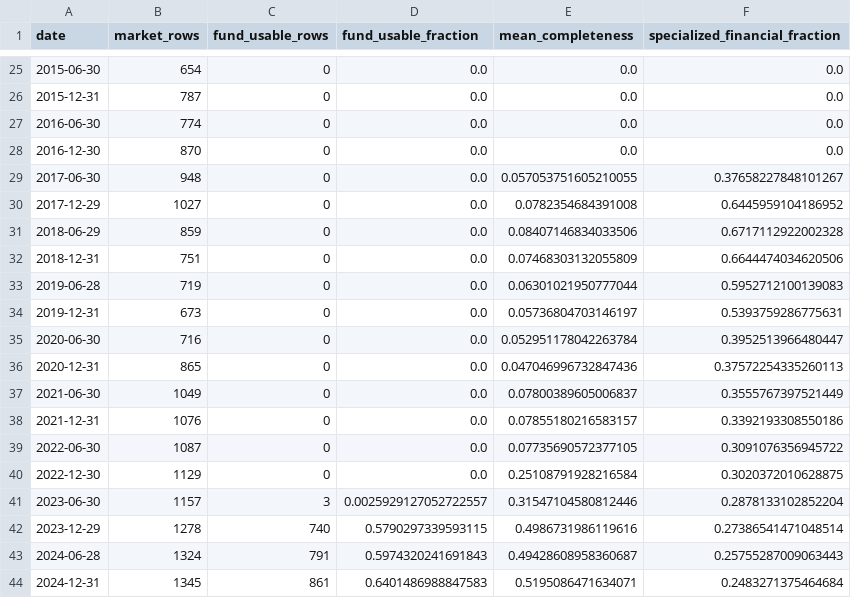
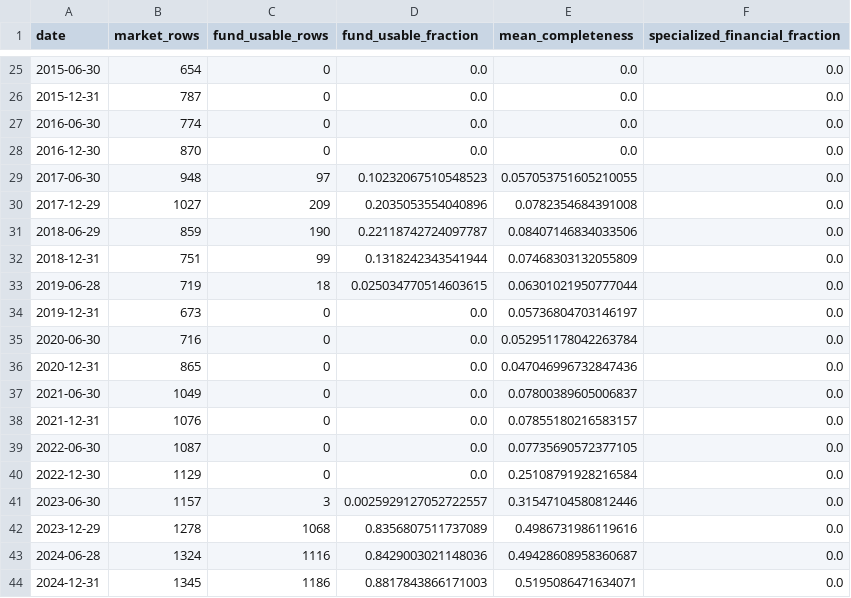
Before and after one commit to ayushverma1988/v9-multibagger-calibration, a CSV file: published_v9_5/snapshot_fundamental_coverage.csv, drawn as a sheet; only a part is shown, gaps mark what is left out; the diff covers the shown part only.

```diff
--- a/published_v9_5/snapshot_fundamental_coverage.csv
+++ b/published_v9_5/snapshot_fundamental_coverage.csv
@@ -28,17 +28,17 @@ date,market_rows,fund_usable_rows,fund_usable_fraction,mean_completeness,special
 2016-12-30,870,0,0.0,0.0,0.0
-2017-06-30,948,0,0.0,0.057053751605210055,0.37658227848101267
-2017-12-29,1027,0,0.0,0.0782354684391008,0.6445959104186952
-2018-06-29,859,0,0.0,0.08407146834033506,0.6717112922002328
-2018-12-31,751,0,0.0,0.07468303132055809,0.6644474034620506
-2019-06-28,719,0,0.0,0.06301021950777044,0.5952712100139083
-2019-12-31,673,0,0.0,0.05736804703146197,0.5393759286775631
-2020-06-30,716,0,0.0,0.052951178042263784,0.3952513966480447
-2020-12-31,865,0,0.0,0.047046996732847436,0.37572254335260113
-2021-06-30,1049,0,0.0,0.07800389605006837,0.3555767397521449
-2021-12-31,1076,0,0.0,0.07855180216583157,0.3392193308550186
-2022-06-30,1087,0,0.0,0.07735690572377105,0.3091076356945722
-2022-12-30,1129,0,0.0,0.25108791928216584,0.3020372010628875
-2023-06-30,1157,3,0.0025929127052722557,0.31547104580812446,0.2878133102852204
-2023-12-29,1278,740,0.5790297339593115,0.4986731986119616,0.27386541471048514
-2024-06-28,1324,791,0.5974320241691843,0.49428608958360687,0.25755287009063443
-2024-12-31,1345,861,0.6401486988847583,0.5195086471634071,0.2483271375464684
+2017-06-30,948,97,0.10232067510548523,0.057053751605210055,0.0
+2017-12-29,1027,209,0.2035053554040896,0.0782354684391008,0.0
+2018-06-29,859,190,0.22118742724097787,0.08407146834033506,0.0
+2018-12-31,751,99,0.1318242343541944,0.07468303132055809,0.0
+2019-06-28,719,18,0.025034770514603615,0.06301021950777044,0.0
+2019-12-31,673,0,0.0,0.05736804703146197,0.0
+2020-06-30,716,0,0.0,0.052951178042263784,0.0
+2020-12-31,865,0,0.0,0.047046996732847436,0.0
+2021-06-30,1049,0,0.0,0.07800389605006837,0.0
+2021-12-31,1076,0,0.0,0.07855180216583157,0.0
+2022-06-30,1087,0,0.0,0.07735690572377105,0.0
+2022-12-30,1129,0,0.0,0.25108791928216584,0.0
+2023-06-30,1157,3,0.0025929127052722557,0.31547104580812446,0.0
+2023-12-29,1278,1068,0.8356807511737089,0.4986731986119616,0.0
+2024-06-28,1324,1116,0.8429003021148036,0.49428608958360687,0.0
+2024-12-31,1345,1186,0.8817843866171003,0.5195086471634071,0.0
```
Also changed, not shown: 9 edited cells elsewhere in this file, published_v9_5/current_top50.csv, 2 other files.
